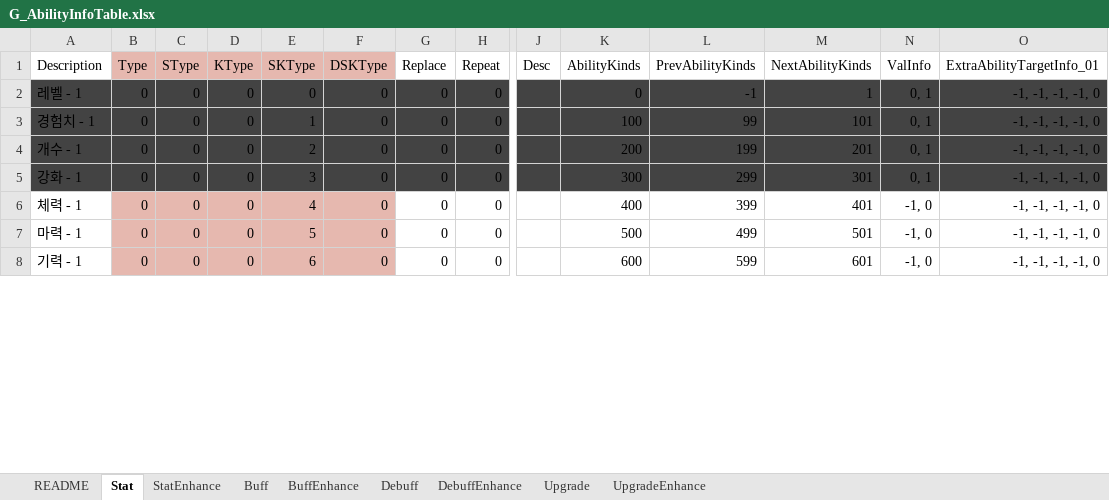
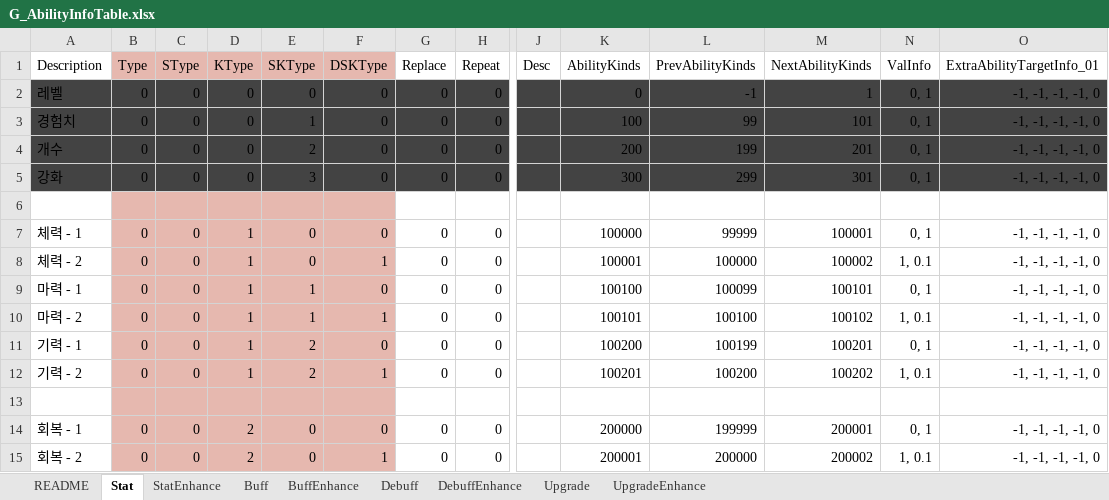
Before and after one commit to devmodle/0300000001.module_unitypackages, an Excel workbook: Templates/Tables/AbilityInfo/G_AbilityInfoTable.xlsx, sheet Stat, drawn as a sheet; only a part is shown, gaps mark what is left out; values as stored, in another font and other column widths than the file's, no borders; charts and pictures not drawn; addresses are those after the commit; rows hold the shown columns only; the diff covers the shown part only; the diff names each change by its address in the sheet, - before the commit and + after, or states it on an @@ line.

```diff
--- a/Templates/Tables/AbilityInfo/G_AbilityInfoTable.xlsx (sheet Stat)
+++ b/Templates/Tables/AbilityInfo/G_AbilityInfoTable.xlsx (sheet Stat)
-A2 (Description): 레벨 - 1
+A2 (Description): 레벨
-A3 (Description): 경험치 - 1
+A3 (Description): 경험치
-A4 (Description): 개수 - 1
+A4 (Description): 개수
-A5 (Description): 강화 - 1
+A5 (Description): 강화
+row 6: (empty)
-D7 (KType): 0
+D7 (KType): 1
-E7 (SKType): 4
+E7 (SKType): 0
-K7 (AbilityKinds): 400
+K7 (AbilityKinds): 100000
-L7 (PrevAbilityKinds): 399
+L7 (PrevAbilityKinds): 99999
-M7 (NextAbilityKinds): 401
+M7 (NextAbilityKinds): 100001
-N7 (ValInfo): -1, 0
+N7 (ValInfo): 0, 1
+row 8: 체력 - 2 | 0 | 0 | 1 | 0 | 1 | 0 | 0 |  | 100001 | 100000 | 100002 | 1, 0.1 | -1, -1, -1, -1, 0
-D9 (KType): 0
+D9 (KType): 1
-E9 (SKType): 5
+E9 (SKType): 1
-K9 (AbilityKinds): 500
+K9 (AbilityKinds): 100100
-L9 (PrevAbilityKinds): 499
+L9 (PrevAbilityKinds): 100099
-M9 (NextAbilityKinds): 501
+M9 (NextAbilityKinds): 100101
-N9 (ValInfo): -1, 0
+N9 (ValInfo): 0, 1
+row 10: 마력 - 2 | 0 | 0 | 1 | 1 | 1 | 0 | 0 |  | 100101 | 100100 | 100102 | 1, 0.1 | -1, -1, -1, -1, 0
-D11 (KType): 0
+D11 (KType): 1
-E11 (SKType): 6
+E11 (SKType): 2
-K11 (AbilityKinds): 600
+K11 (AbilityKinds): 100200
-L11 (PrevAbilityKinds): 599
+L11 (PrevAbilityKinds): 100199
-M11 (NextAbilityKinds): 601
+M11 (NextAbilityKinds): 100201
-N11 (ValInfo): -1, 0
+N11 (ValInfo): 0, 1
+row 12: 기력 - 2 | 0 | 0 | 1 | 2 | 1 | 0 | 0 |  | 100201 | 100200 | 100202 | 1, 0.1 | -1, -1, -1, -1, 0
+row 13: (empty)
+row 14: 회복 - 1 | 0 | 0 | 2 | 0 | 0 | 0 | 0 |  | 200000 | 199999 | 200001 | 0, 1 | -1, -1, -1, -1, 0
+row 15: 회복 - 2 | 0 | 0 | 2 | 0 | 1 | 0 | 0 |  | 200001 | 200000 | 200002 | 1, 0.1 | -1, -1, -1, -1, 0
```
Also changed, not shown: 33 added rows and 90 edited cells elsewhere in this sheet, sheet README, formulas that keep their value, Templates/Tables/EtcInfo/G_EtcInfoTable.xlsx, Templates/Tables/MissionInfo/G_MissionInfoTable.xlsx, 7 other files.
